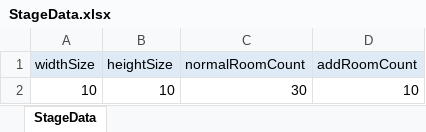
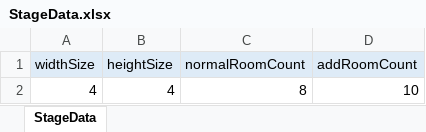
Before and after one commit to piapozz/DeepBlind, an Excel workbook: Assets/Resources/MasterData/StageData.xlsx, sheet StageData, drawn as a sheet; values as stored, in another font and other column widths than the file's, no borders; removed rows and columns are numbered as before the commit, all else as after; the diff names each change by its address in the sheet, - before the commit and + after, or states it on an @@ line.

```diff
--- a/Assets/Resources/MasterData/StageData.xlsx (sheet StageData)
+++ b/Assets/Resources/MasterData/StageData.xlsx (sheet StageData)
-row 2: 10 | 10 | 30 | 10
+row 2: 4 | 4 | 8 | 10
```
Also changed, not shown: Assets/Resources/MasterData/EnemyData.xlsx, 25 other files.
